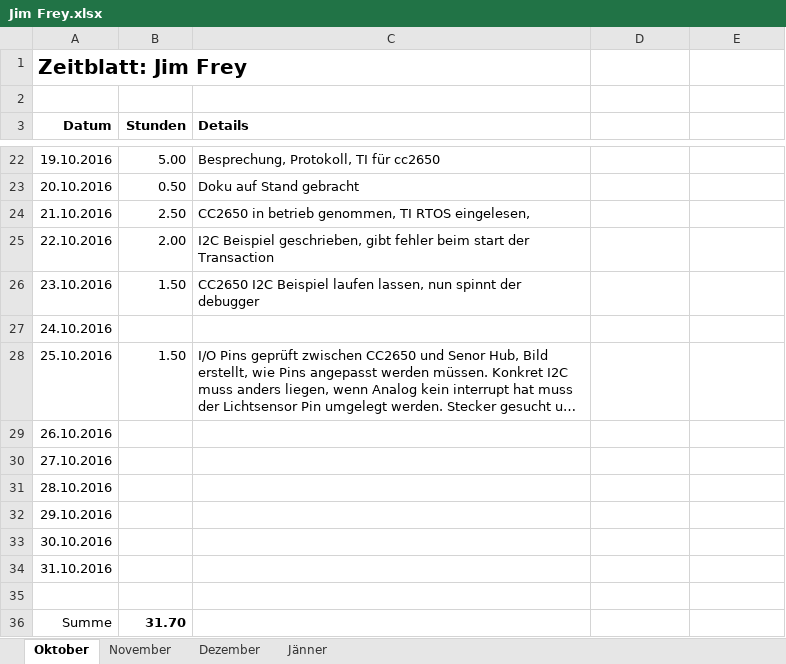
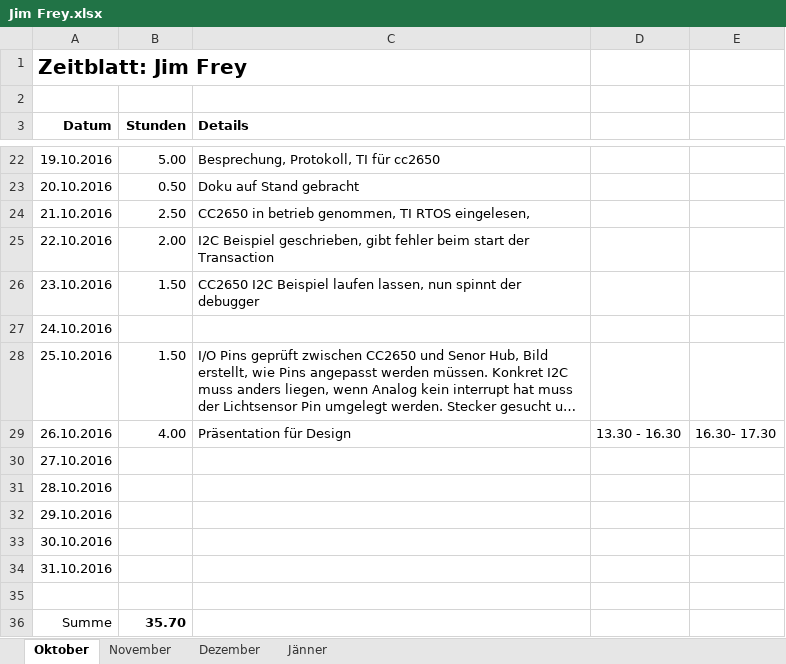
Before and after one commit to ChangeTheCode/AlienHacky, an Excel workbook: Zeitblaetter/Jim Frey.xlsx, sheet Oktober, drawn as a sheet; only a part is shown, gaps mark what is left out; long unchanged cells end in …; values as stored, in another font and other column widths than the file's, no borders; the diff names each change by its address in the sheet, - before the commit and + after, or states it on an @@ line.

```diff
--- a/Zeitblaetter/Jim Frey.xlsx (sheet Oktober)
+++ b/Zeitblaetter/Jim Frey.xlsx (sheet Oktober)
-B29 (Stunden): (empty)
+B29 (Stunden): 4.00
-C29 (Details): (empty)
+C29 (Details): Präsentation für Design
-D29: (empty)
+D29: 13.30 - 16.30
-E29: (empty)
+E29: 16.30- 17.30
-B36 (Stunden): 31.70
+B36 (Stunden): 35.70
```
Also changed, not shown: 1 other file.
